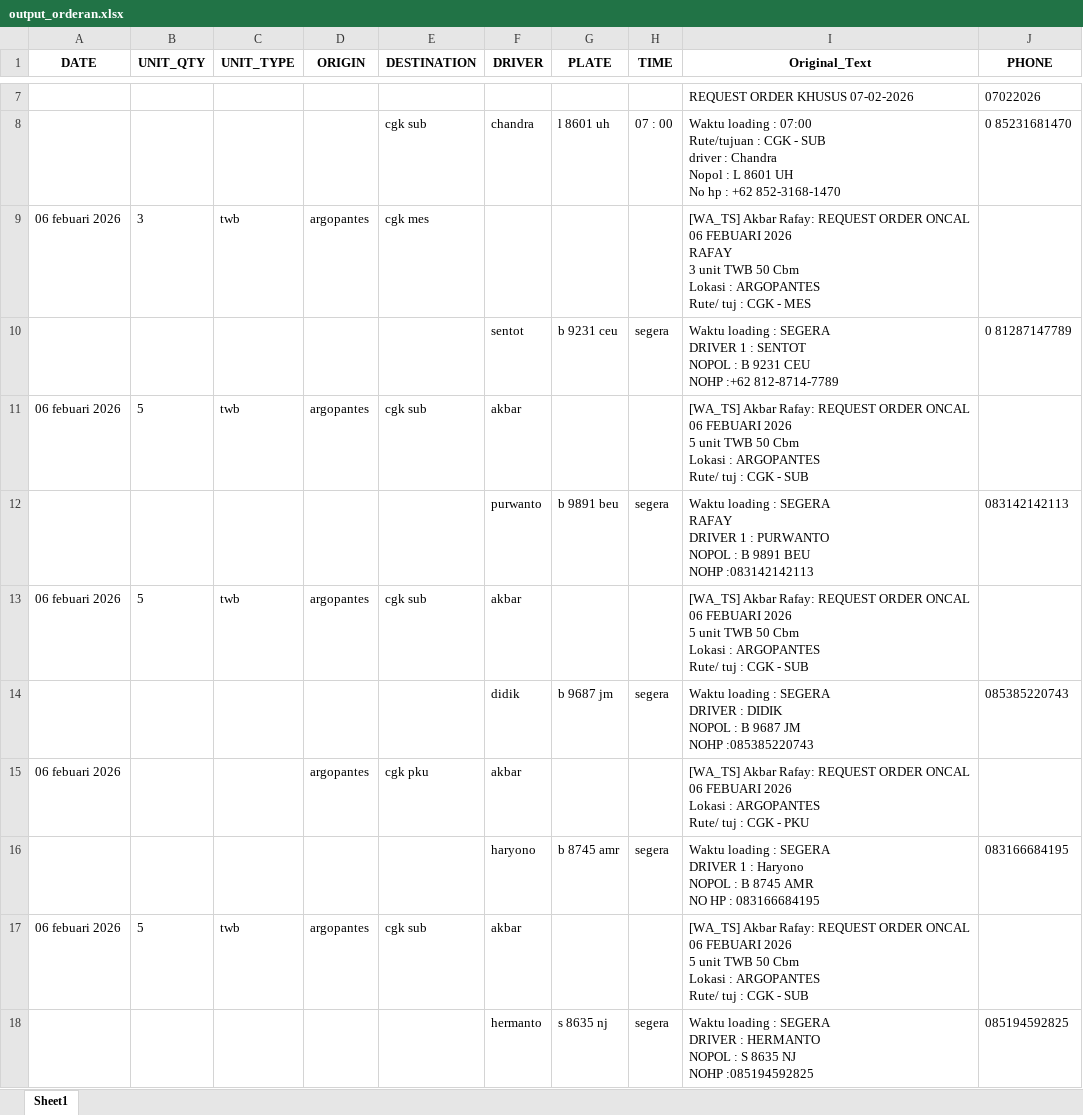
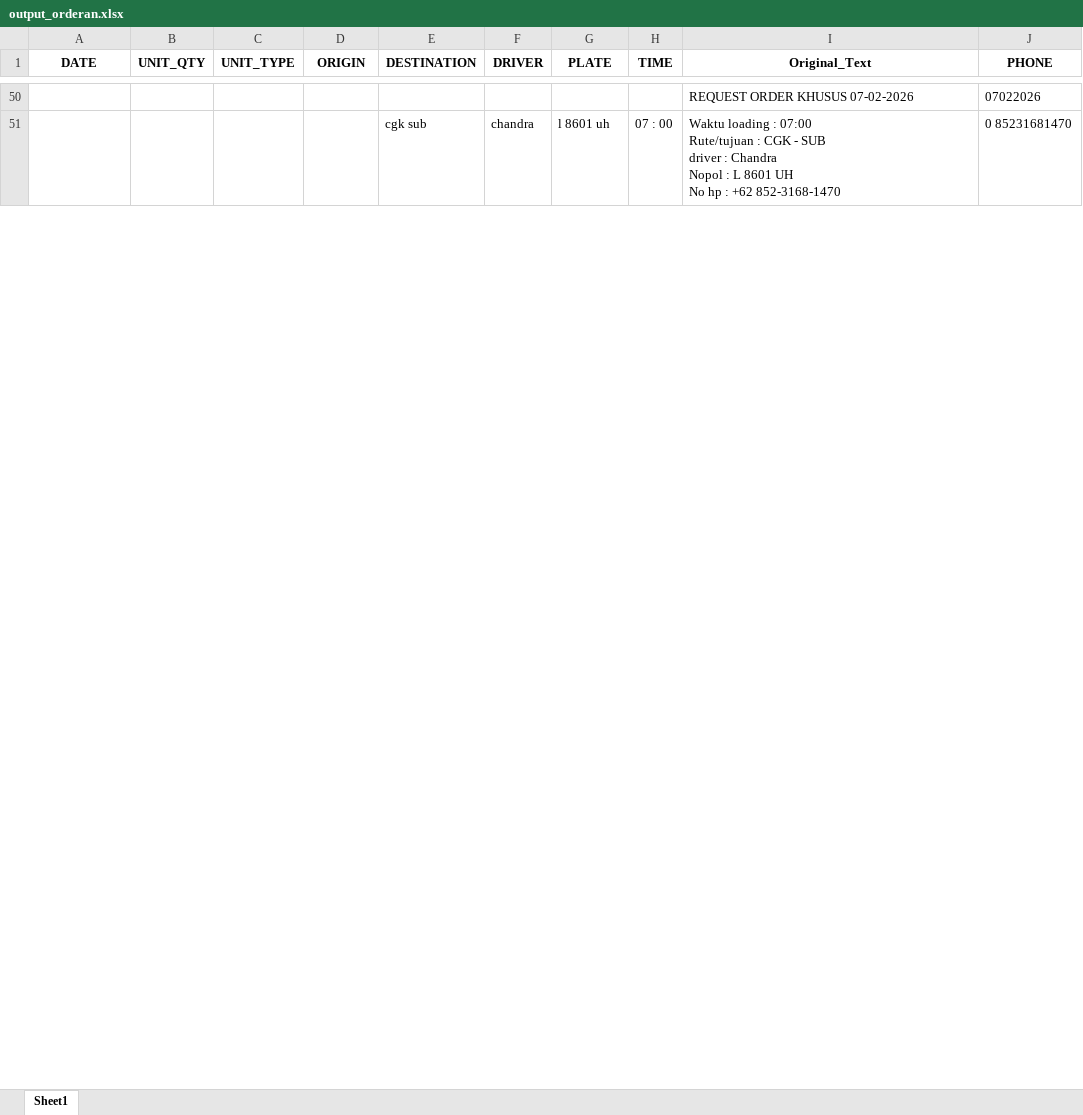
Before and after one commit to ALIFHAIKAL21/RAFAY_DP, an Excel workbook: output_orderan.xlsx, sheet Sheet1, drawn as a sheet; only a part is shown, gaps mark what is left out; values as stored, in another font and other column widths than the file's, no borders; removed rows and columns are numbered as before the commit, all else as after; ↵ is a line break in a cell; the diff covers the shown part only; the diff names each change by its address in the sheet, - before the commit and + after, or states it on an @@ line.

Commit message:
update logic tgl ro dan tgl muat, normalisasi format rute dan tujuan

```diff
--- a/output_orderan.xlsx (sheet Sheet1)
+++ b/output_orderan.xlsx (sheet Sheet1)
-row 9: 06 febuari 2026 | 3 | twb | argopantes | cgk mes |  |  |  | [WA_TS] Akbar Rafay: REQUEST ORDER ONCAL ↵ 06 FEBUARI 2026 ↵ RAFAY ↵ 3 unit TWB 50 Cbm ↵ Lokasi : ARGOPANTES ↵ Rute/ tuj : CGK - MES
-row 10:  |  |  |  |  | sentot | b 9231 ceu | segera | Waktu loading : SEGERA ↵ DRIVER 1 : SENTOT ↵ NOPOL : B 9231 CEU ↵ NOHP :+62 812-8714-7789 | 0 81287147789
-row 11: 06 febuari 2026 | 5 | twb | argopantes | cgk sub | akbar |  |  | [WA_TS] Akbar Rafay: REQUEST ORDER ONCAL ↵ 06 FEBUARI 2026 ↵ 5 unit TWB 50 Cbm ↵ Lokasi : ARGOPANTES ↵ Rute/ tuj : CGK - SUB
-row 12:  |  |  |  |  | purwanto | b 9891 beu | segera | Waktu loading : SEGERA ↵ RAFAY ↵ DRIVER 1 : PURWANTO ↵ NOPOL : B 9891 BEU ↵ NOHP :083142142113 | 083142142113
-row 13: 06 febuari 2026 | 5 | twb | argopantes | cgk sub | akbar |  |  | [WA_TS] Akbar Rafay: REQUEST ORDER ONCAL ↵ 06 FEBUARI 2026 ↵ 5 unit TWB 50 Cbm ↵ Lokasi : ARGOPANTES ↵ Rute/ tuj : CGK - SUB
-row 14:  |  |  |  |  | didik | b 9687 jm | segera | Waktu loading : SEGERA ↵ DRIVER : DIDIK ↵ NOPOL : B 9687 JM ↵ NOHP :085385220743 | 085385220743
-row 15: 06 febuari 2026 |  |  | argopantes | cgk pku | akbar |  |  | [WA_TS] Akbar Rafay: REQUEST ORDER ONCAL ↵ 06 FEBUARI 2026 ↵ Lokasi : ARGOPANTES ↵ Rute/ tuj : CGK - PKU
-row 16:  |  |  |  |  | haryono | b 8745 amr | segera | Waktu loading : SEGERA ↵ DRIVER 1 : Haryono ↵ NOPOL : B 8745 AMR ↵ NO HP : 083166684195 | 083166684195
-row 17: 06 febuari 2026 | 5 | twb | argopantes | cgk sub | akbar |  |  | [WA_TS] Akbar Rafay: REQUEST ORDER ONCAL ↵ 06 FEBUARI 2026 ↵ 5 unit TWB 50 Cbm ↵ Lokasi : ARGOPANTES ↵ Rute/ tuj : CGK - SUB
-row 18:  |  |  |  |  | hermanto | s 8635 nj | segera | Waktu loading : SEGERA ↵ DRIVER : HERMANTO ↵ NOPOL : S 8635 NJ ↵ NOHP :085194592825 | 085194592825
```
Also changed, not shown: 149 added rows, 36 removed rows, 1 moved row and 20 edited cells elsewhere in this sheet, 2 other files.
